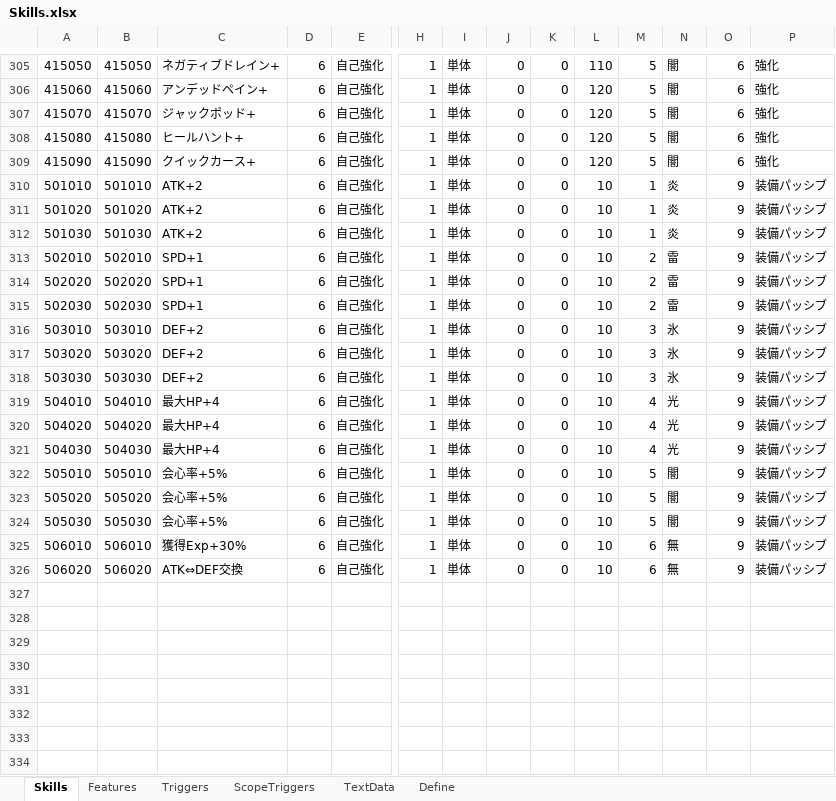
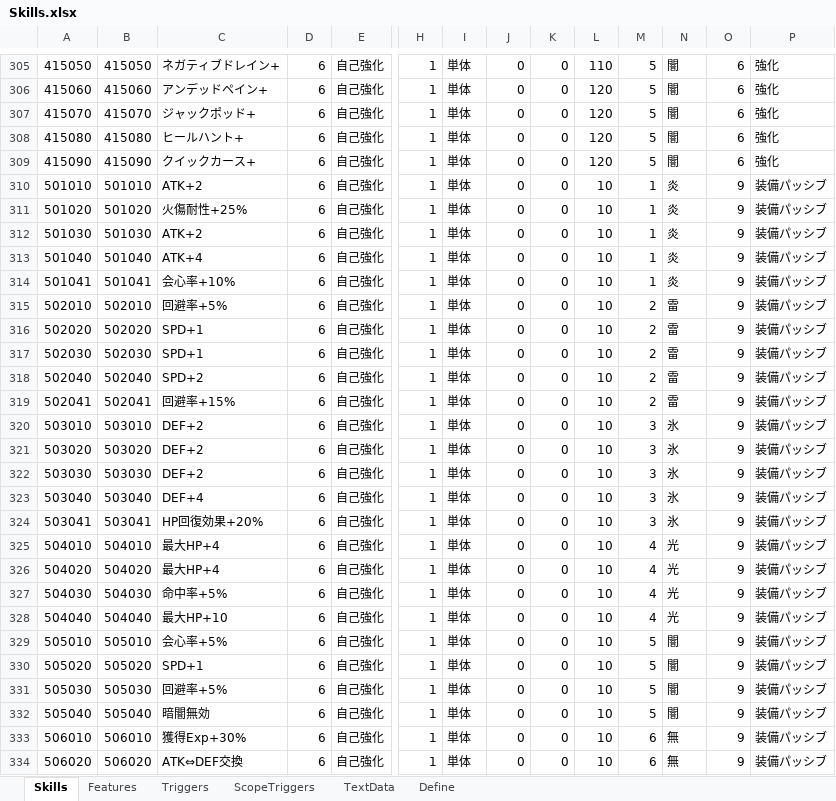
Before and after one commit to seedsclaft/hibikakeut, an Excel workbook: Assets/Data/Skills.xlsx, sheet Skills, drawn as a sheet; only a part is shown, gaps mark what is left out; values as stored, in another font and other column widths than the file's, no borders; addresses are those after the commit; rows hold the shown columns only; the diff names each change by its address in the sheet, - before the commit and + after, or states it on an @@ line.

```diff
--- a/Assets/Data/Skills.xlsx (sheet Skills)
+++ b/Assets/Data/Skills.xlsx (sheet Skills)
-C311: ATK+2
+C311: 火傷耐性+25%
+row 313: 501040 | 501040 | ATK+4 | 6 | 自己強化 | 1 | 単体 | 0 | 0 | 10 | 1 | 炎 | 9 | 装備パッシブ
+row 314: 501041 | 501041 | 会心率+10% | 6 | 自己強化 | 1 | 単体 | 0 | 0 | 10 | 1 | 炎 | 9 | 装備パッシブ
-C315: SPD+1
+C315: 回避率+5%
+row 318: 502040 | 502040 | SPD+2 | 6 | 自己強化 | 1 | 単体 | 0 | 0 | 10 | 2 | 雷 | 9 | 装備パッシブ
+row 319: 502041 | 502041 | 回避率+15% | 6 | 自己強化 | 1 | 単体 | 0 | 0 | 10 | 2 | 雷 | 9 | 装備パッシブ
+row 323: 503040 | 503040 | DEF+4 | 6 | 自己強化 | 1 | 単体 | 0 | 0 | 10 | 3 | 氷 | 9 | 装備パッシブ
+row 324: 503041 | 503041 | HP回復効果+20% | 6 | 自己強化 | 1 | 単体 | 0 | 0 | 10 | 3 | 氷 | 9 | 装備パッシブ
-C327: 最大HP+4
+C327: 命中率+5%
+row 328: 504040 | 504040 | 最大HP+10 | 6 | 自己強化 | 1 | 単体 | 0 | 0 | 10 | 4 | 光 | 9 | 装備パッシブ
-C330: 会心率+5%
+C330: SPD+1
-C331: 会心率+5%
+C331: 回避率+5%
+row 332: 505040 | 505040 | 暗闇無効 | 6 | 自己強化 | 1 | 単体 | 0 | 0 | 10 | 5 | 闇 | 9 | 装備パッシブ
```
Also changed, not shown: sheet Define, sheet Features, sheet TextData, sheet Triggers, formulas that keep their value, Assets/Data/Equipments.xlsx, Assets/Data/States.xlsx, 16 other files.
